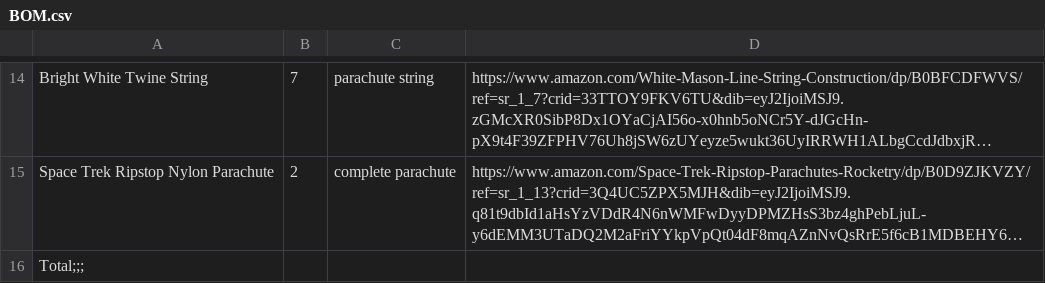
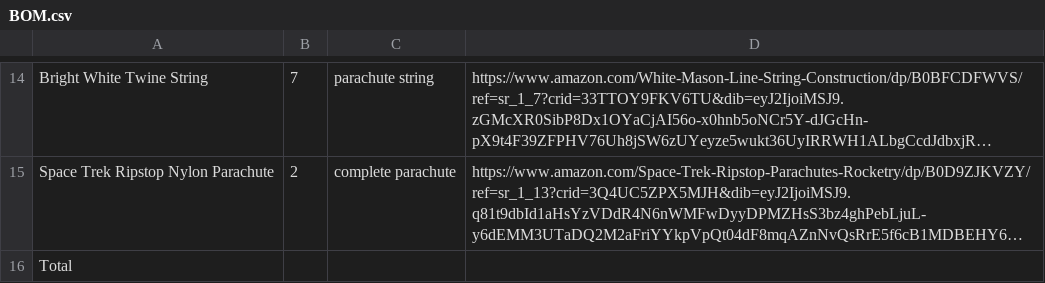
Before and after one commit to ibrabimbo/Sound-of-Skypea, a CSV file: BOM.csv, drawn as a sheet; only a part is shown, gaps mark what is left out; long unchanged cells end in …; the diff names each change by its address in the sheet, - before the commit and + after, or states it on an @@ line.

Commit message:
Update BOM.csv

```diff
--- a/BOM.csv
+++ b/BOM.csv
-A16: Total;;;
+A16: Total
```
